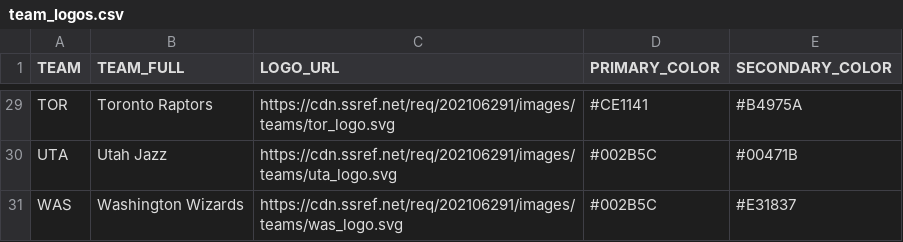
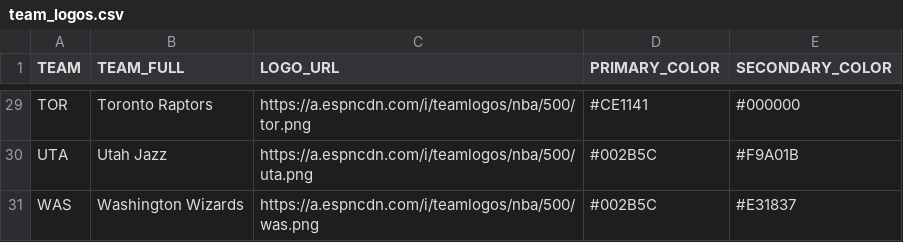
Before and after one commit to Avicha13003/NBA-Predictor, a CSV file: team_logos.csv, drawn as a sheet; only a part is shown, gaps mark what is left out; the diff covers the shown part only; the diff names each change by its address in the sheet, - before the commit and + after, or states it on an @@ line.

```diff
--- a/team_logos.csv
+++ b/team_logos.csv
-C29 (LOGO_URL): https://cdn.ssref.net/req/202106291/images/teams/tor_logo.svg
+C29 (LOGO_URL): https://a.espncdn.com/i/teamlogos/nba/500/tor.png
-E29 (SECONDARY_COLOR): #B4975A
+E29 (SECONDARY_COLOR): #000000
-C30 (LOGO_URL): https://cdn.ssref.net/req/202106291/images/teams/uta_logo.svg
+C30 (LOGO_URL): https://a.espncdn.com/i/teamlogos/nba/500/uta.png
-E30 (SECONDARY_COLOR): #00471B
+E30 (SECONDARY_COLOR): #F9A01B
-C31 (LOGO_URL): https://cdn.ssref.net/req/202106291/images/teams/was_logo.svg
+C31 (LOGO_URL): https://a.espncdn.com/i/teamlogos/nba/500/was.png
```
Also changed, not shown: 31 edited cells elsewhere in this file.
